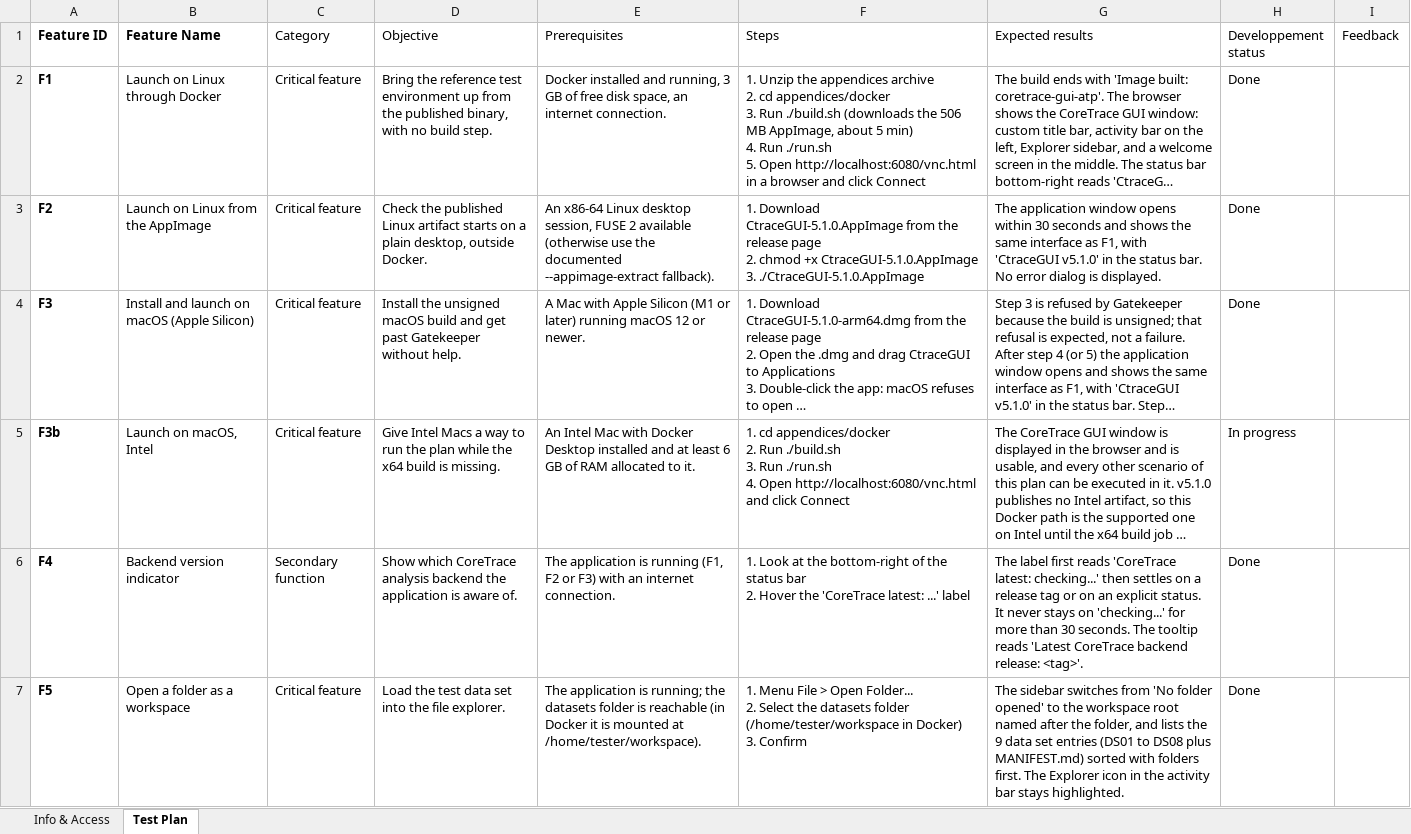
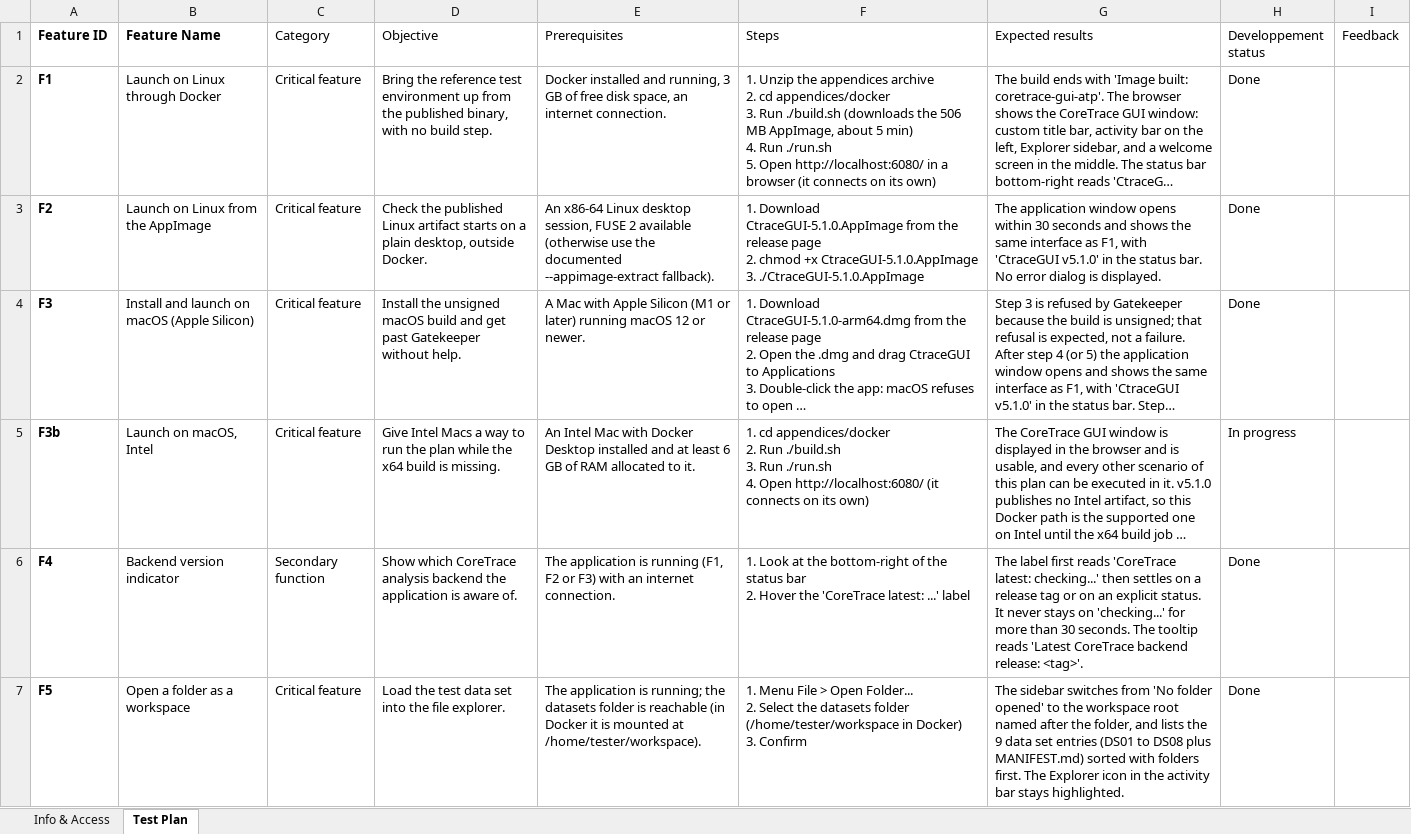
Before and after one commit to CoreTrace/coretrace-gui, an Excel workbook: atp/CoreTrace-GUI_ATP.xlsx, sheet Test Plan, drawn as a sheet; only a part is shown; long unchanged cells end in …; values as stored, in another font and other column widths than the file's, no borders; conditional formats and table styles not drawn; the diff names each change by its address in the sheet, - before the commit and + after, or states it on an @@ line.

Commit message:
fix(atp): connect the noVNC session automatically
The container was working the whole time. A framebuffer capture of display :99
shows the application rendering, and from the Windows host the page returns
200, the WebSocket upgrades, and the VNC server answers 'RFB 003.008'. What the
tester saw was noVNC's vnc.html, which opens a control panel and leaves the
canvas blank until Connect is clicked — indistinguishable from a broken
container.

- The image serves an index.html that redirects to
  vnc.html?autoconnect=true&resize=scale&reconnect=true, so opening
  http://localhost:6080/ lands in a connected, scaled session with nothing to
  click. reconnect=true also survives the app being restarted mid-session.
- The entrypoint and every document point at the bare URL.
- appendices/README.md gains a short triage section: the xkbcomp warnings, the
  D-Bus errors and the missing DPMS extension are all normal in a headless
  container, and two commands distinguish a dead container from a browser-side
  problem.

```diff
--- a/atp/CoreTrace-GUI_ATP.xlsx (sheet Test Plan)
+++ b/atp/CoreTrace-GUI_ATP.xlsx (sheet Test Plan)
-F2 (Steps): …5. Open http://localhost:6080/vnc.html in a browser and click Connect
+F2 (Steps): …5. Open http://localhost:6080/ in a browser (it connects on its own)
-F5 (Steps): …4. Open http://localhost:6080/vnc.html and click Connect
+F5 (Steps): …4. Open http://localhost:6080/ (it connects on its own)
```
Also changed, not shown: sheet Info & Access, 5 other files.
